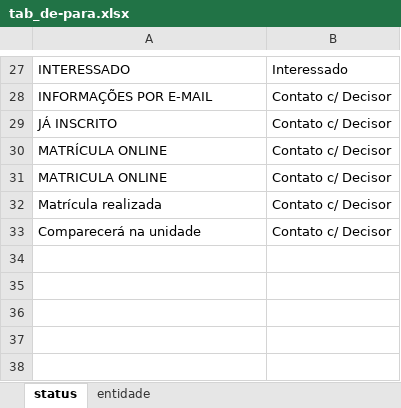
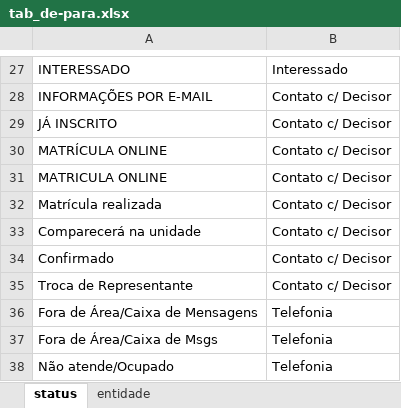
Before and after one commit to grdmmplan-source/dashboard-firjan, an Excel workbook: Arquivos/bases_apoio/tab_de-para.xlsx, sheet status, drawn as a sheet; only a part is shown, gaps mark what is left out; values as stored, in another font and other column widths than the file's, no borders; the diff names each change by its address in the sheet, - before the commit and + after, or states it on an @@ line.

```diff
--- a/Arquivos/bases_apoio/tab_de-para.xlsx (sheet status)
+++ b/Arquivos/bases_apoio/tab_de-para.xlsx (sheet status)
+row 34: Confirmado | Contato c/ Decisor
+row 35: Troca de Representante | Contato c/ Decisor
+row 36: Fora de Área/Caixa de Mensagens | Telefonia
+row 37: Fora de Área/Caixa de Msgs | Telefonia
+row 38: Não atende/Ocupado | Telefonia
```
Also changed, not shown: Arquivos/nao_atualizaveis/Ativo_IMES/Status - Base Controle e Lista de Espera - Ativo Imersão Executiva em Saúde Suplementar.xlsx, 3 other files.
